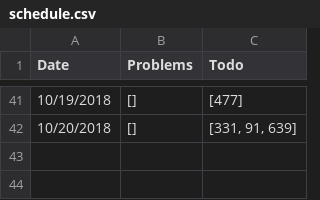
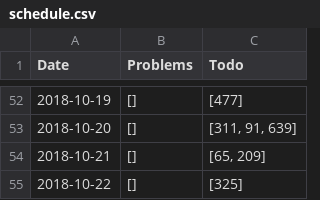
Before and after one commit to alex8937/Progress-Logger, a CSV file: schedule.csv, drawn as a sheet; only a part is shown, gaps mark what is left out; the diff covers the shown part only.

```diff
--- a/schedule.csv
+++ b/schedule.csv
@@ -41,2 +52,4 @@ Date,Problems,Todo
-10/19/2018,[],[477]
-10/20/2018,[],"[331, 91, 639]"
+2018-10-19,[],[477]
+2018-10-20,[],"[311, 91, 639]"
+2018-10-21,[],"[65, 209]"
+2018-10-22,[],[325]
```
Also changed, not shown: 13 added rows, 2 removed rows and 48 edited cells elsewhere in this file, 4 other files.
